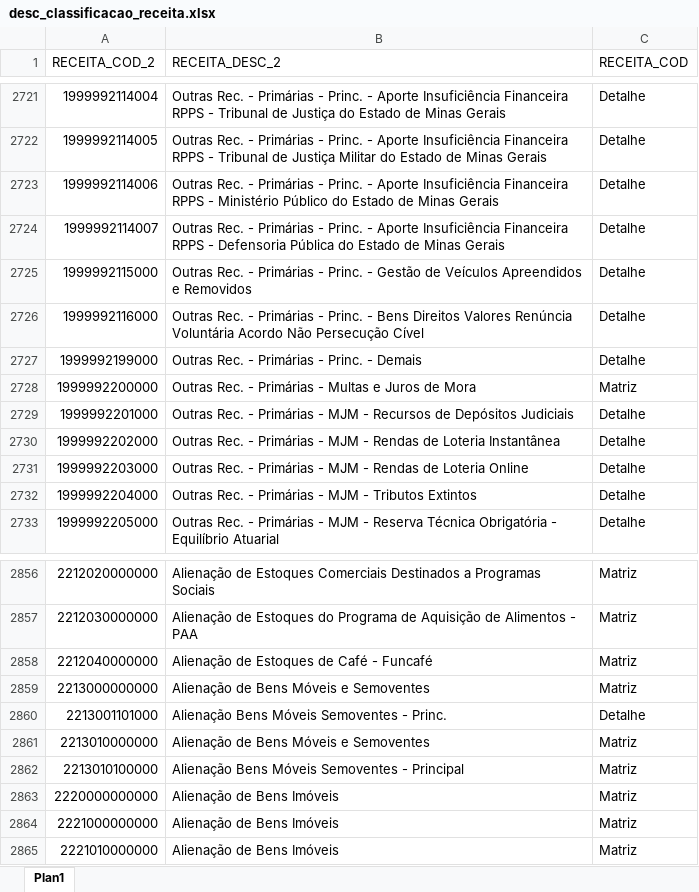
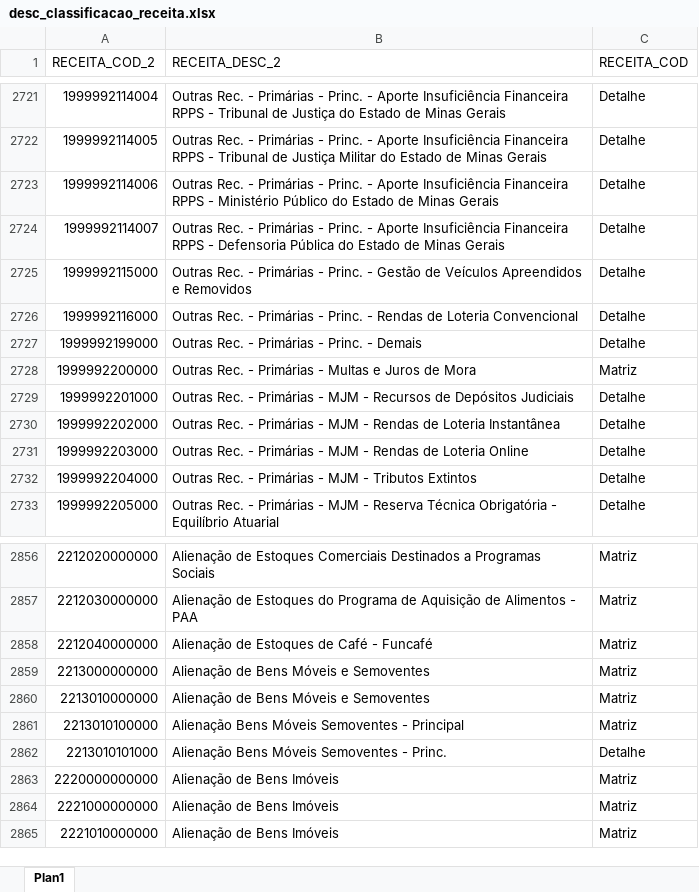
Before and after one commit to splor-mg/dados-volumes-loa, an Excel workbook: data-raw/desc_classificacao_receita.xlsx, sheet Plan1, drawn as a sheet; only a part is shown, gaps mark what is left out; values as stored, in another font and other column widths than the file's, no borders; removed rows and columns are numbered as before the commit, all else as after; the diff names each change by its address in the sheet, - before the commit and + after, or states it on an @@ line.

```diff
--- a/data-raw/desc_classificacao_receita.xlsx (sheet Plan1)
+++ b/data-raw/desc_classificacao_receita.xlsx (sheet Plan1)
-B2726 (RECEITA_DESC_2): …Princ. - Bens Direitos Valores Renúncia Voluntária Acordo Não Persecução Cível
+B2726 (RECEITA_DESC_2): …Princ. - Rendas de Loteria Convencional
-row 2860: 2213001101000 | Alienação Bens Móveis Semoventes - Princ. | Detalhe
+row 2862: 2213010101000 | Alienação Bens Móveis Semoventes - Princ. | Detalhe
```
Also changed, not shown: 3 other files.
